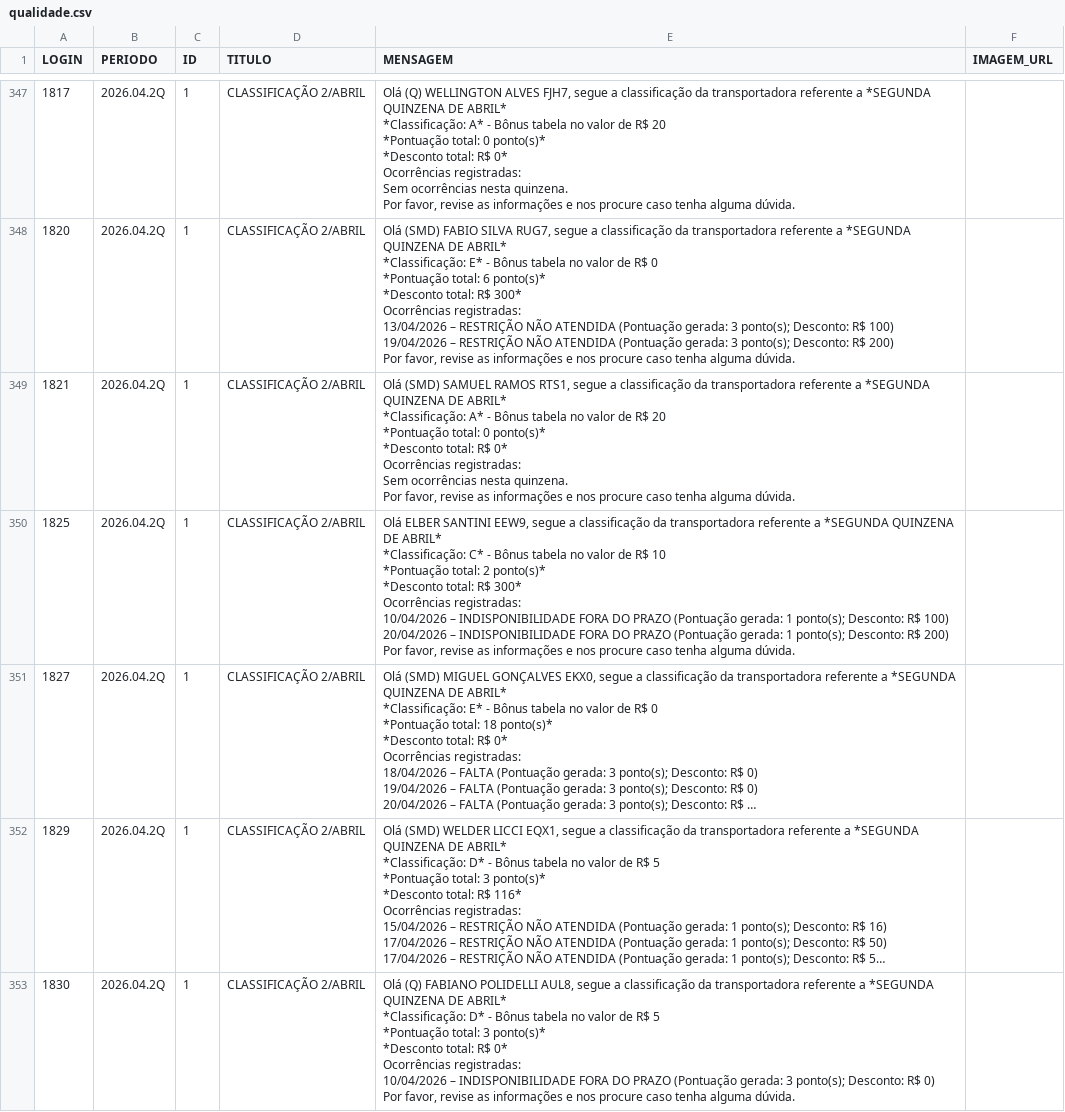
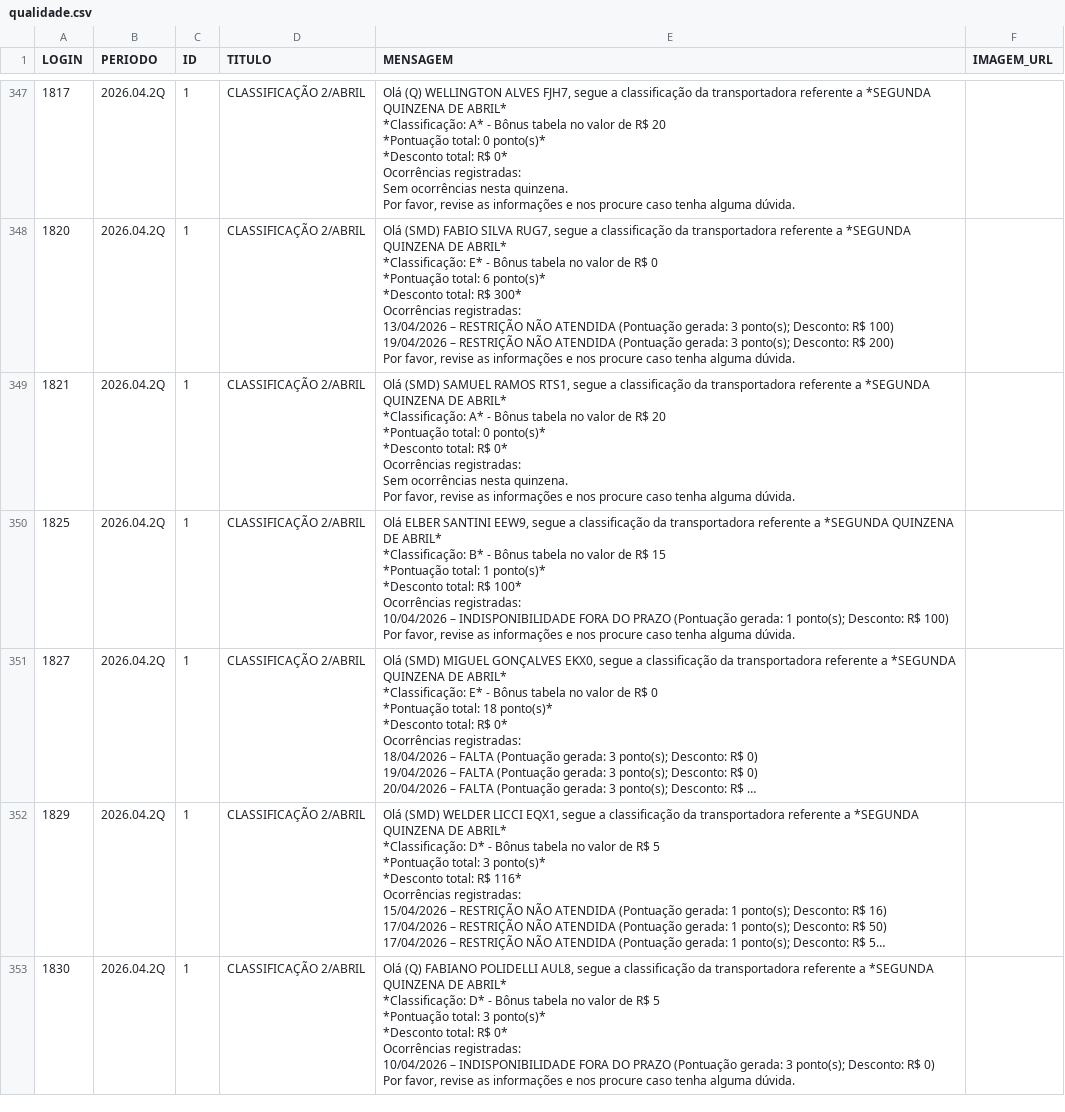
Before and after one commit to gabrieldutra-coder/Portal-de-Transportadora-Shopper, a CSV file: backend/data/qualidade.csv, drawn as a sheet; only a part is shown, gaps mark what is left out; long unchanged cells end in …; ↵ is a line break in a cell; the diff covers the shown part only; the diff names each change by its address in the sheet, - before the commit and + after, or states it on an @@ line.

Commit message:
att 30.04 classificação e demonstrativo

```diff
--- a/backend/data/qualidade.csv
+++ b/backend/data/qualidade.csv
-E350 (MENSAGEM): …ABRIL* ↵ *Classificação: C* - Bônus tabela no valor de R$ 10 ↵ *Pontuação total: 2 ponto(s)* ↵ *Desconto total: R$ 300* ↵ Ocorrências registradas: ↵ 10/04/2026 – INDISPONIBILIDADE FORA DO PRAZO (Pontuação gerada: 1 ponto(s); Desconto: R$ 100) ↵ 20/04/2026 – INDISPONIBILIDADE FORA DO PRAZO (Pontuação gerada: 1 ponto(s); Desconto: R$ 200) ↵ Por favor,…
+E350 (MENSAGEM): …ABRIL* ↵ *Classificação: B* - Bônus tabela no valor de R$ 15 ↵ *Pontuação total: 1 ponto(s)* ↵ *Desconto total: R$ 100* ↵ Ocorrências registradas: ↵ 10/04/2026 – INDISPONIBILIDADE FORA DO PRAZO (Pontuação gerada: 1 ponto(s); Desconto: R$ 100) ↵ Por favor,…
```
Also changed, not shown: 17 edited cells elsewhere in this file, 1 other file.
